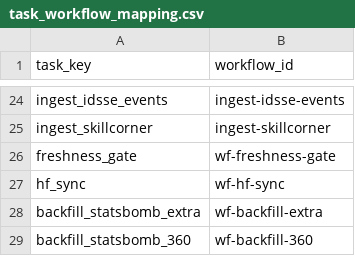
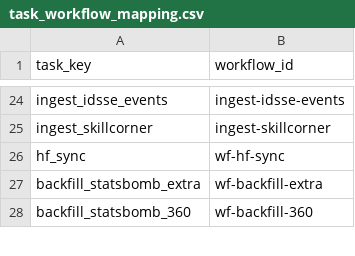
Before and after one commit to karsten-s-nielsen/luxury-lakehouse, a CSV file: dbt_project/seeds/task_workflow_mapping.csv, drawn as a sheet; only a part is shown, gaps mark what is left out; the diff names each change by its address in the sheet, - before the commit and + after, or states it on an @@ line.

```diff
--- a/dbt_project/seeds/task_workflow_mapping.csv
+++ b/dbt_project/seeds/task_workflow_mapping.csv
-row 26: freshness_gate | wf-freshness-gate
```
Also changed, not shown: 58 other files.
